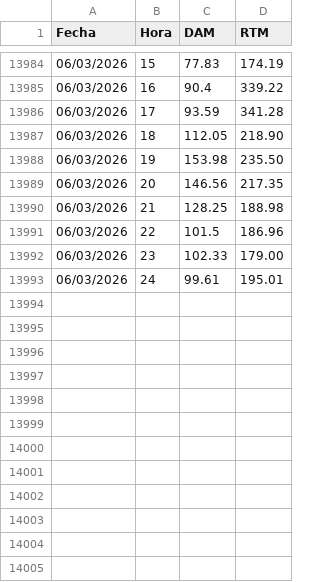
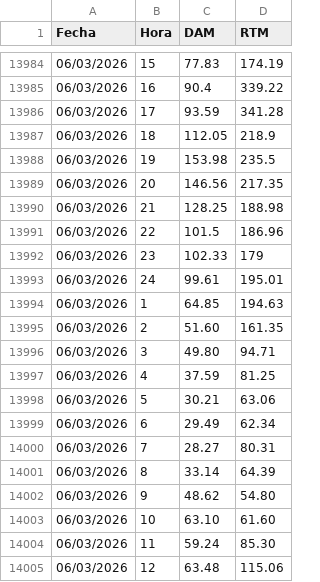
Before and after one commit to AlanSMX/Precios-ERCOT, a CSV file: DC_L.csv, drawn as a sheet; only a part is shown, gaps mark what is left out; the diff covers the shown part only.

```diff
--- a/DC_L.csv
+++ b/DC_L.csv
@@ -13986,4 +13986,4 @@ Fecha,Hora,DAM,RTM
 06/03/2026,17,93.59,341.28
-06/03/2026,18,112.05,218.90
-06/03/2026,19,153.98,235.50
+06/03/2026,18,112.05,218.9
+06/03/2026,19,153.98,235.5
 06/03/2026,20,146.56,217.35
@@ -13991,3 +13991,15 @@ Fecha,Hora,DAM,RTM
 06/03/2026,22,101.5,186.96
-06/03/2026,23,102.33,179.00
+06/03/2026,23,102.33,179
 06/03/2026,24,99.61,195.01
+06/03/2026,1,64.85,194.63
+06/03/2026,2,51.60,161.35
+06/03/2026,3,49.80,94.71
+06/03/2026,4,37.59,81.25
+06/03/2026,5,30.21,63.06
+06/03/2026,6,29.49,62.34
+06/03/2026,7,28.27,80.31
+06/03/2026,8,33.14,64.39
+06/03/2026,9,48.62,54.80
+06/03/2026,10,63.10,61.60
+06/03/2026,11,59.24,85.30
+06/03/2026,12,63.48,115.06
```
Also changed, not shown: 12 added rows elsewhere in this file, DC_R.csv.
